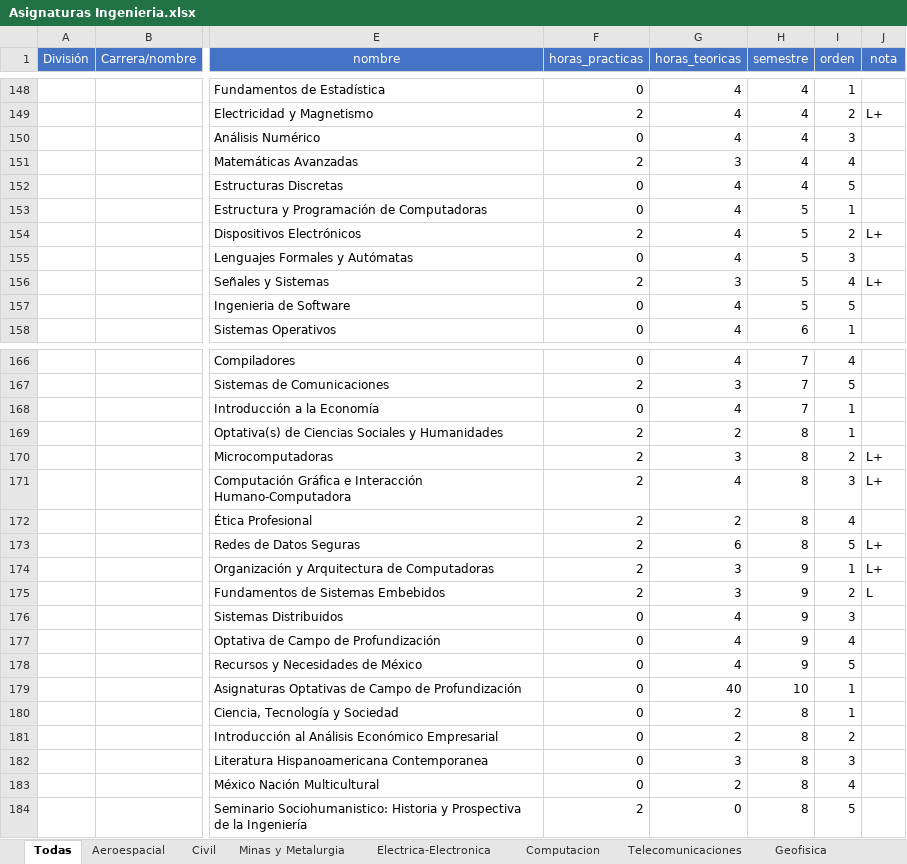
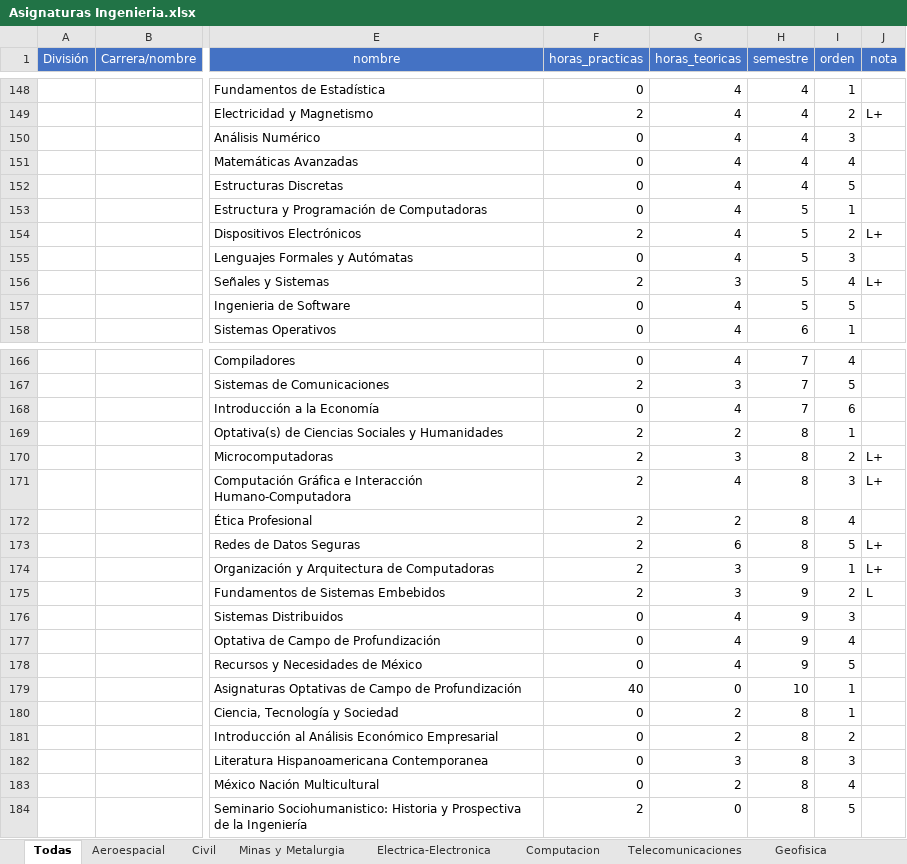
Before and after one commit to djanr2/unam.fi.asignaturas.documentacion, an Excel workbook: Asignaturas Ingenieria.xlsx, sheet Todas, drawn as a sheet; only a part is shown, gaps mark what is left out; values as stored, in another font and other column widths than the file's, no borders; the diff names each change by its address in the sheet, - before the commit and + after, or states it on an @@ line.

Commit message:
20230222 se modifica el excel ccon base a informacion correcta de la carrera 110 computacion

```diff
--- a/Asignaturas Ingenieria.xlsx (sheet Todas)
+++ b/Asignaturas Ingenieria.xlsx (sheet Todas)
-F151 (horas_practicas): 2
+F151 (horas_practicas): 0
-G151 (horas_teoricas): 3
+G151 (horas_teoricas): 4
-I168 (orden): 1
+I168 (orden): 6
-F179 (horas_practicas): 0
+F179 (horas_practicas): 40
-G179 (horas_teoricas): 40
+G179 (horas_teoricas): 0
```
Also changed, not shown: sheet Computacion.
